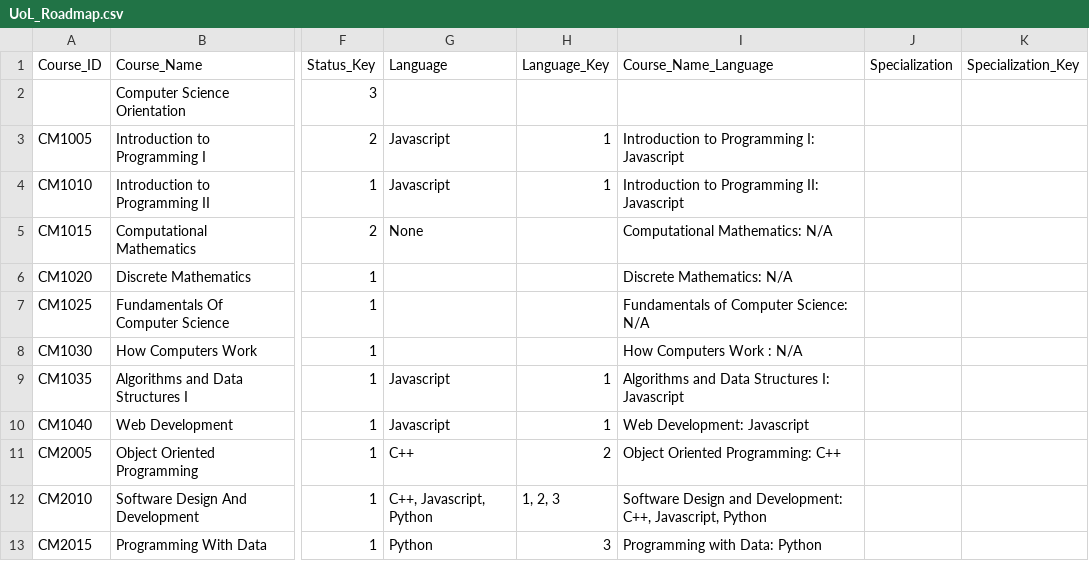
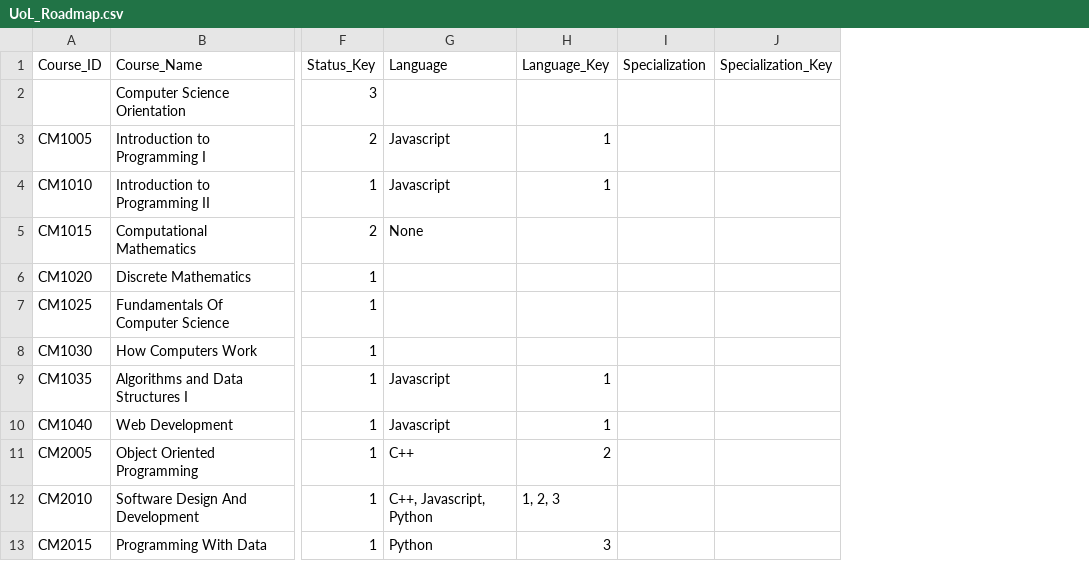
Before and after one commit to bthreewitt-spam/UoL_CS_Resources, a CSV file: Roadmap/UoL_Roadmap.csv, drawn as a sheet; only a part is shown, gaps mark what is left out; the diff names each change by its address in the sheet, - before the commit and + after, or states it on an @@ line.

Commit message:
removed Course_Name_Language column

```diff
--- a/Roadmap/UoL_Roadmap.csv
+++ b/Roadmap/UoL_Roadmap.csv
-column I (Course_Name_Language), rows 3-13: Introduction to Programming I: Javascript | Introduction to Programming II: Javascript | Computational Mathematics: N/A | Discrete Mathematics: N/A | Fundamentals of Computer Science: N/A | How Computers Work : N/A | Algorithms and Data Structures I: Javascript | Web Development: Javascript | Object Oriented Programming: C++ | Software Design and Development: C++, Javascript, Python | Programming with Data: Python
```
Also changed, not shown: 1 other file.
